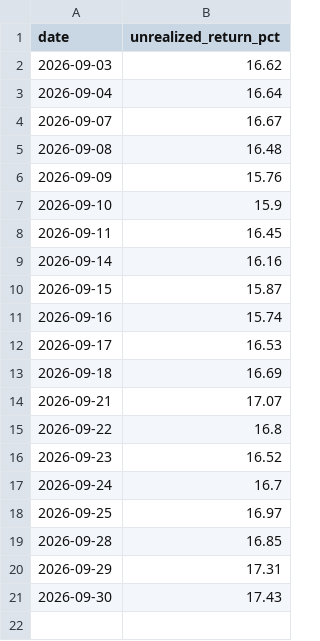
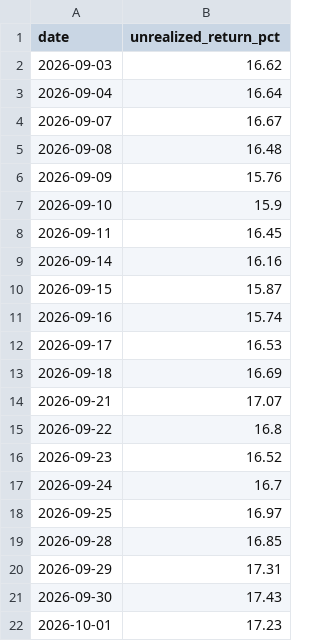
Before and after one commit to andreh0v/personal_website, a CSV file: data/history.csv, drawn as a sheet.

```diff
--- a/data/history.csv
+++ b/data/history.csv
@@ -21 +21,2 @@ date,unrealized_return_pct
 2026-09-30,17.43
+2026-10-01,17.23
```
Also changed, not shown: 2 other files.
